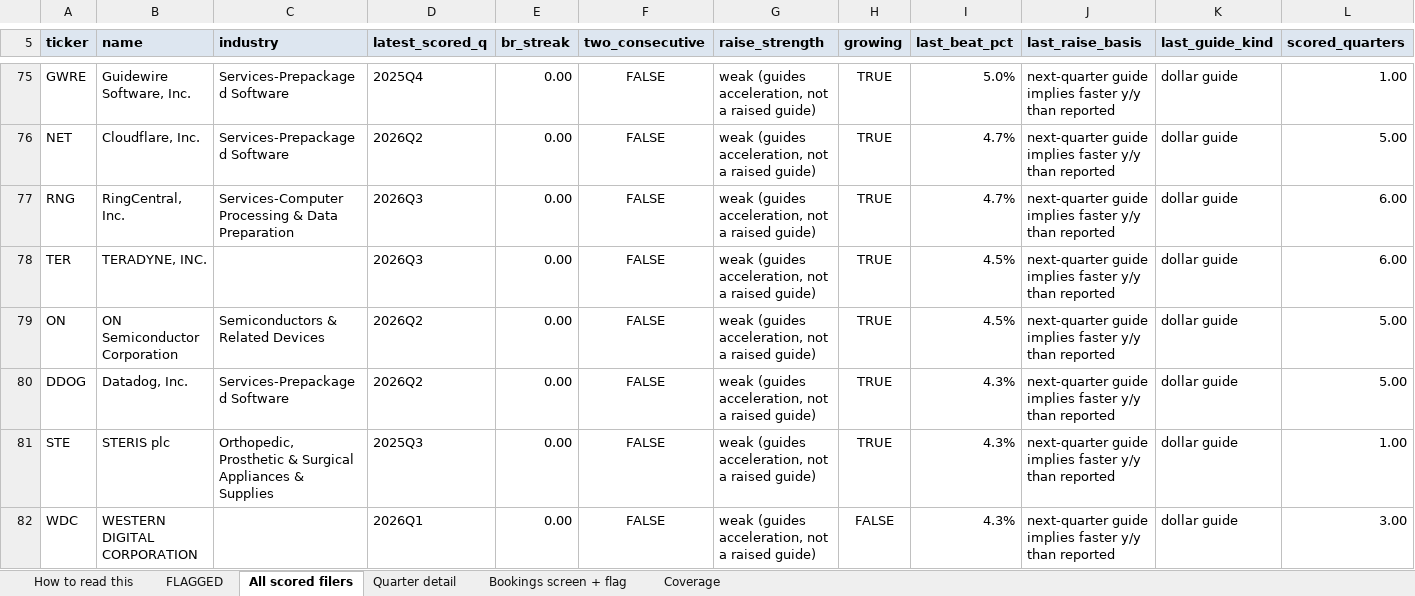
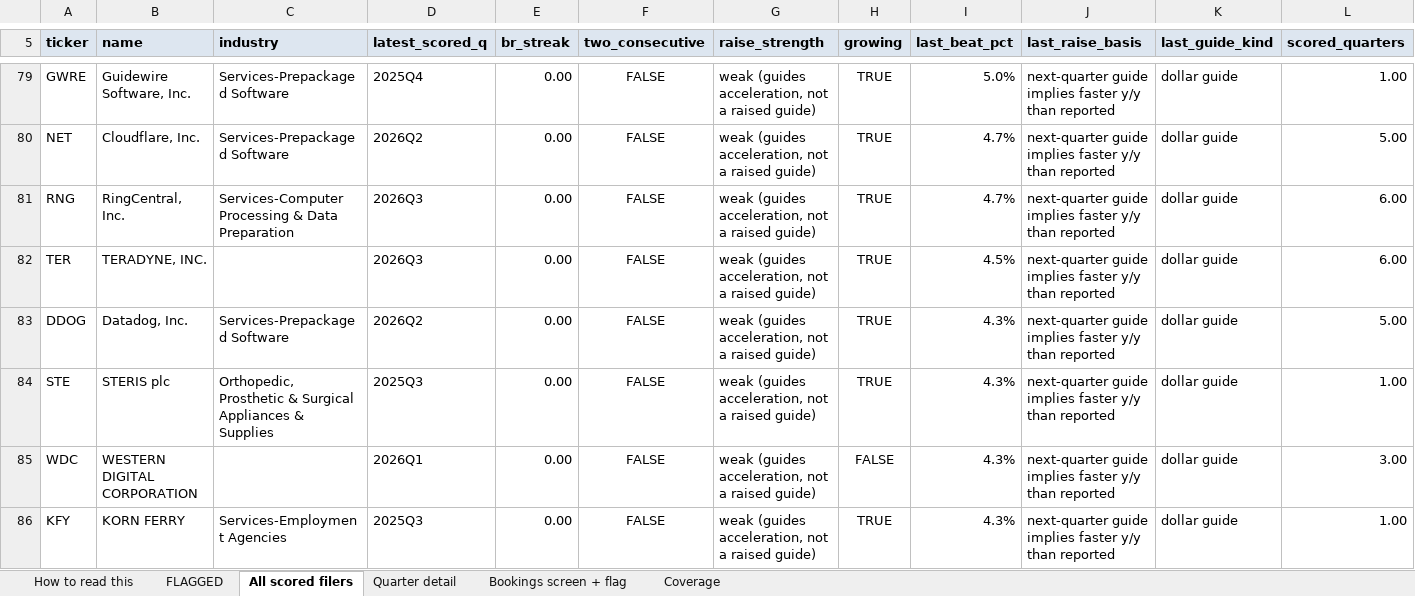
Before and after one commit to shashankrboppidi2/semis-screener, an Excel workbook: results/beat_and_raise_screen.xlsx, sheet All scored filers, drawn as a sheet; only a part is shown, gaps mark what is left out; the shorter side is filled out with more unchanged rows; values as stored, in another font and other column widths than the file's, no borders; conditional formats not drawn; removed rows and columns are numbered as before the commit, all else as after; rows hold the shown columns only; the diff covers the shown part only; the diff names each change by its address in the sheet, - before the commit and + after, or states it on an @@ line.

```diff
--- a/results/beat_and_raise_screen.xlsx (sheet All scored filers)
+++ b/results/beat_and_raise_screen.xlsx (sheet All scored filers)
-row 79: ON | ON Semiconductor Corporation | Semiconductors & Related Devices | 2026Q2 | 0.00 | FALSE | weak (guides acceleration, not a raised guide) | TRUE | 4.5% | next-quarter guide implies faster y/y than reported | dollar guide | 5.00
```
Also changed, not shown: 16 added rows, 15 removed rows and 14 edited cells elsewhere in this sheet, sheet Bookings screen + flag, sheet Quarter detail, sheet FLAGGED, sheet Coverage, results/market_bookings_screen.xlsx, results/semis_acceleration_screen.xlsx, 14 other files.
